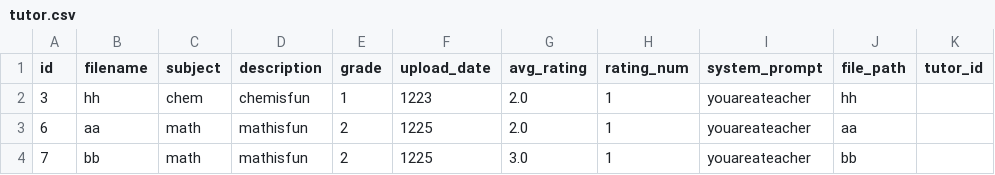
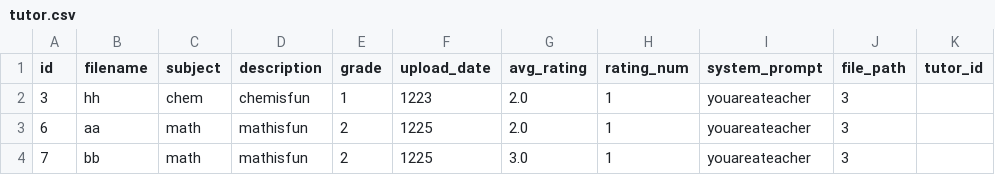
Before and after one commit to szeyu/IHAX-2024-HMIR, a CSV file: database/tutor.csv, drawn as a sheet.

Commit message:
Update tutor.csv to standardize tutor_id values

```diff
--- a/database/tutor.csv
+++ b/database/tutor.csv
@@ -1,4 +1,4 @@
 id,filename,subject,description,grade,upload_date,avg_rating,rating_num,system_prompt,file_path,tutor_id
-3,hh,chem,chemisfun,1,1223,2.0,1,youareateacher,hh
-6,aa,math,mathisfun,2,1225,2.0,1,youareateacher,aa
-7,bb,math,mathisfun,2,1225,3.0,1,youareateacher,bb
+3,hh,chem,chemisfun,1,1223,2.0,1,youareateacher,3
+6,aa,math,mathisfun,2,1225,2.0,1,youareateacher,3
+7,bb,math,mathisfun,2,1225,3.0,1,youareateacher,3
```
